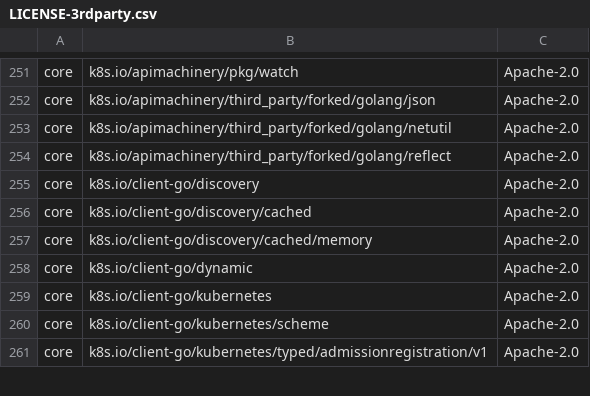
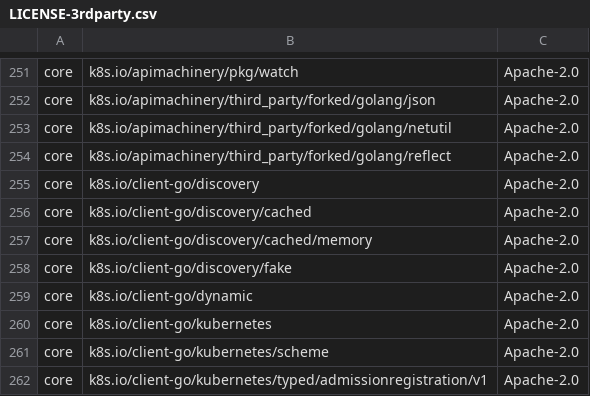
Before and after one commit to DataDog/datadog-operator, a CSV file: LICENSE-3rdparty.csv, drawn as a sheet; only a part is shown, gaps mark what is left out.

Commit message:
add DatadogAgentDeployment clientset package
* update `make generate` to generate clientset package too
* clientset package is in /pkg/generated/ to identify we should not edit manualy.

Signed-off-by: cedric lamoriniere <cedric.lamoriniere@datadoghq.com>

```diff
--- a/LICENSE-3rdparty.csv
+++ b/LICENSE-3rdparty.csv
@@ -257,2 +257,3 @@ core,"k8s.io/client-go/discovery/cached",Apache-2.0
 core,"k8s.io/client-go/discovery/cached/memory",Apache-2.0
+core,"k8s.io/client-go/discovery/fake",Apache-2.0
 core,"k8s.io/client-go/dynamic",Apache-2.0
```
Also changed, not shown: 28 other files.
